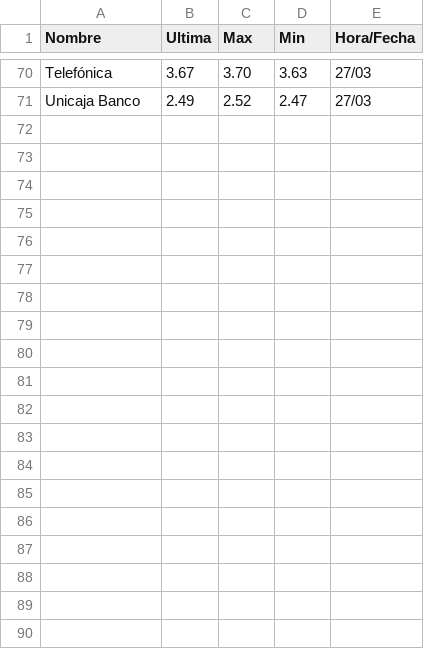
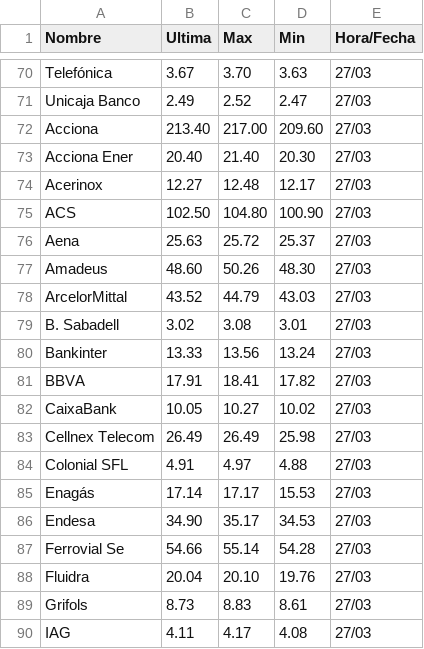
Before and after one commit to Marvalencia04/Proyecto_Scrapper, a CSV file: ibex_2026-03-28.csv, drawn as a sheet; only a part is shown, gaps mark what is left out; the diff covers the shown part only; the diff names each change by its address in the sheet, - before the commit and + after, or states it on an @@ line.

Commit message:
gitflow-feature-stash: Tareas_marcos

```diff
--- a/ibex_2026-03-28.csv
+++ b/ibex_2026-03-28.csv
+row 72: Acciona | 213.40 | 217.00 | 209.60 | 27/03
+row 73: Acciona Ener | 20.40 | 21.40 | 20.30 | 27/03
+row 74: Acerinox | 12.27 | 12.48 | 12.17 | 27/03
+row 75: ACS | 102.50 | 104.80 | 100.90 | 27/03
+row 76: Aena | 25.63 | 25.72 | 25.37 | 27/03
+row 77: Amadeus | 48.60 | 50.26 | 48.30 | 27/03
+row 78: ArcelorMittal | 43.52 | 44.79 | 43.03 | 27/03
+row 79: B. Sabadell | 3.02 | 3.08 | 3.01 | 27/03
+row 80: Bankinter | 13.33 | 13.56 | 13.24 | 27/03
+row 81: BBVA | 17.91 | 18.41 | 17.82 | 27/03
+row 82: CaixaBank | 10.05 | 10.27 | 10.02 | 27/03
+row 83: Cellnex Telecom | 26.49 | 26.49 | 25.98 | 27/03
+row 84: Colonial SFL | 4.91 | 4.97 | 4.88 | 27/03
+row 85: Enagás | 17.14 | 17.17 | 15.53 | 27/03
+row 86: Endesa | 34.90 | 35.17 | 34.53 | 27/03
+row 87: Ferrovial Se | 54.66 | 55.14 | 54.28 | 27/03
+row 88: Fluidra | 20.04 | 20.10 | 19.76 | 27/03
+row 89: Grifols | 8.73 | 8.83 | 8.61 | 27/03
+row 90: IAG | 4.11 | 4.17 | 4.08 | 27/03
```
Also changed, not shown: 16 added rows elsewhere in this file.
